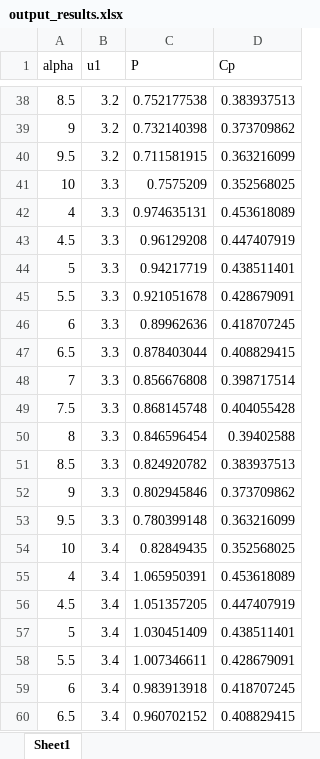
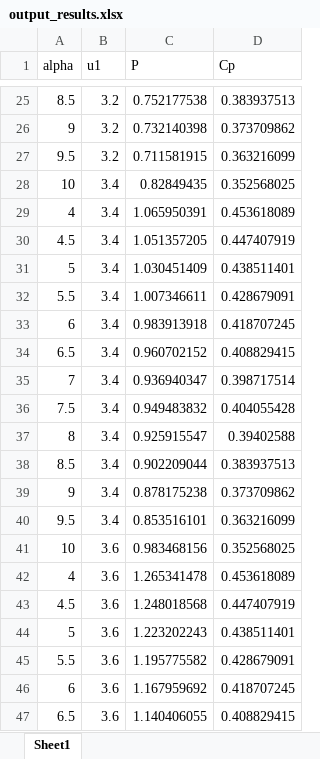
Before and after one commit to jcai2565/turbine-design, an Excel workbook: Data/output_results.xlsx, sheet Sheet1, drawn as a sheet; only a part is shown, gaps mark what is left out; the shorter side is filled out with more unchanged rows; values as stored, in another font and other column widths than the file's, no borders; removed rows and columns are numbered as before the commit, all else as after; the diff covers the shown part only; the diff names each change by its address in the sheet, - before the commit and + after, or states it on an @@ line.

```diff
--- a/Data/output_results.xlsx (sheet Sheet1)
+++ b/Data/output_results.xlsx (sheet Sheet1)
-row 41: 10 | 3.3 | 0.7575209 | 0.352568025
-row 42: 4 | 3.3 | 0.974635131 | 0.453618089
-row 43: 4.5 | 3.3 | 0.96129208 | 0.447407919
-row 44: 5 | 3.3 | 0.94217719 | 0.438511401
-row 45: 5.5 | 3.3 | 0.921051678 | 0.428679091
-row 46: 6 | 3.3 | 0.89962636 | 0.418707245
-row 47: 6.5 | 3.3 | 0.878403044 | 0.408829415
-row 48: 7 | 3.3 | 0.856676808 | 0.398717514
-row 49: 7.5 | 3.3 | 0.868145748 | 0.404055428
-row 50: 8 | 3.3 | 0.846596454 | 0.39402588
-row 51: 8.5 | 3.3 | 0.824920782 | 0.383937513
-row 52: 9 | 3.3 | 0.802945846 | 0.373709862
-row 53: 9.5 | 3.3 | 0.780399148 | 0.363216099
```
Also changed, not shown: 130 added rows and 117 removed rows elsewhere in this sheet, 2 other files.
